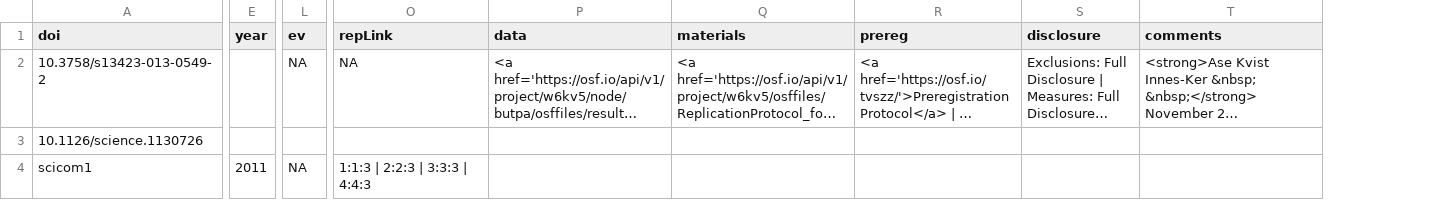
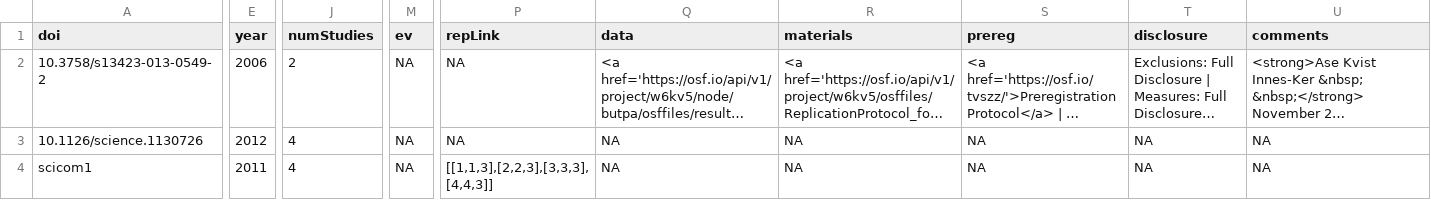
Before and after one commit to eplebel/science-commons, a CSV file: articles.csv, drawn as a sheet; only a part is shown, gaps mark what is left out; long unchanged cells end in …; addresses are those after the commit; the diff covers the shown part only; the diff names each change by its address in the sheet, - before the commit and + after, or states it on an @@ line.

Commit message:
more adjustments to data format

```diff
--- a/articles.csv
+++ b/articles.csv
+column J (numStudies), rows 2-4: 2 | 4 | 4
-E2 (year): (empty)
+E2 (year): 2006
-E3 (year): (empty)
+E3 (year): 2012
-M3 (ev): (empty)
+M3 (ev): NA
-P3 (repLink): (empty)
+P3 (repLink): NA
-Q3:Q4 (data): (empty)
+Q3:Q4 (data): NA
-R3:R4 (materials): (empty)
+R3:R4 (materials): NA
-S3:S4 (prereg): (empty)
+S3:S4 (prereg): NA
-T3:T4 (disclosure): (empty)
+T3:T4 (disclosure): NA
-U3:U4 (comments): (empty)
+U3:U4 (comments): NA
-P4 (repLink): 1:1:3 | 2:2:3 | 3:3:3 | 4:4:3
+P4 (repLink): [[1,1,3],[2,2,3],[3,3,3],[4,4,3]]
```
Also changed, not shown: 15 edited cells elsewhere in this file.
